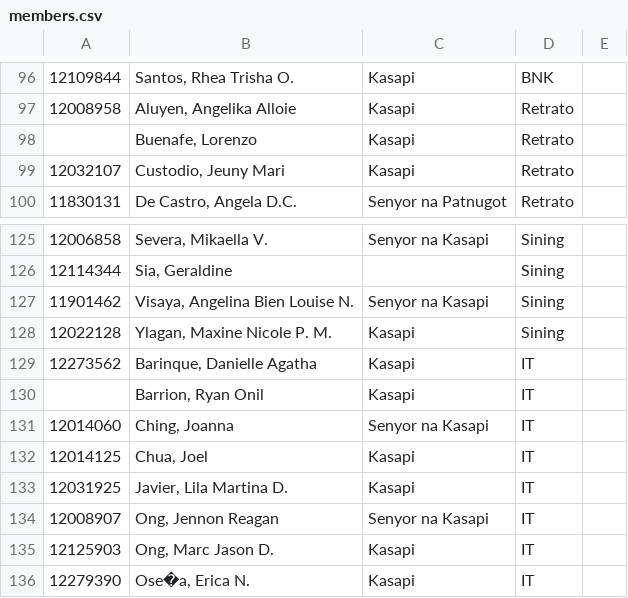
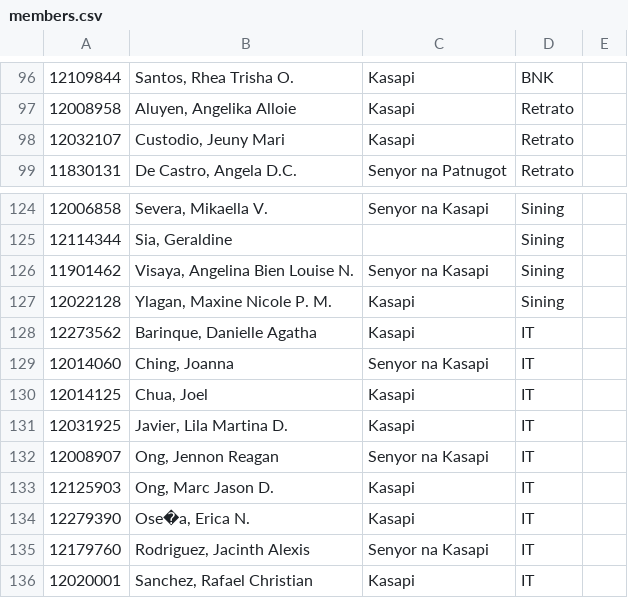
Before and after one commit to LMY03/Residency, a CSV file: public/csv/members.csv, drawn as a sheet; only a part is shown, gaps mark what is left out; the shorter side is filled out with more unchanged rows; the diff names each change by its address in the sheet, - before the commit and + after, or states it on an @@ line.

```diff
--- a/public/csv/members.csv
+++ b/public/csv/members.csv
-row 98:  | Buenafe, Lorenzo | Kasapi | Retrato
-row 130:  | Barrion, Ryan Onil | Kasapi | IT
```
Also changed, not shown: public/csv/records.csv, 11 other files.
